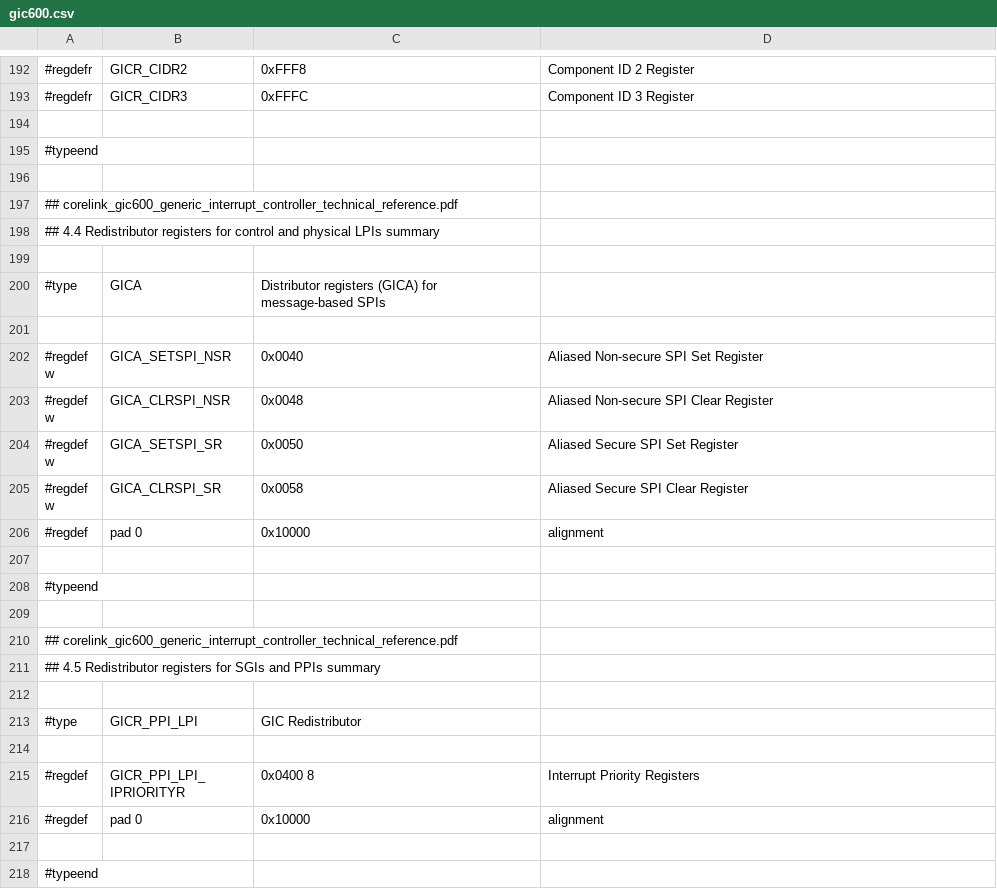
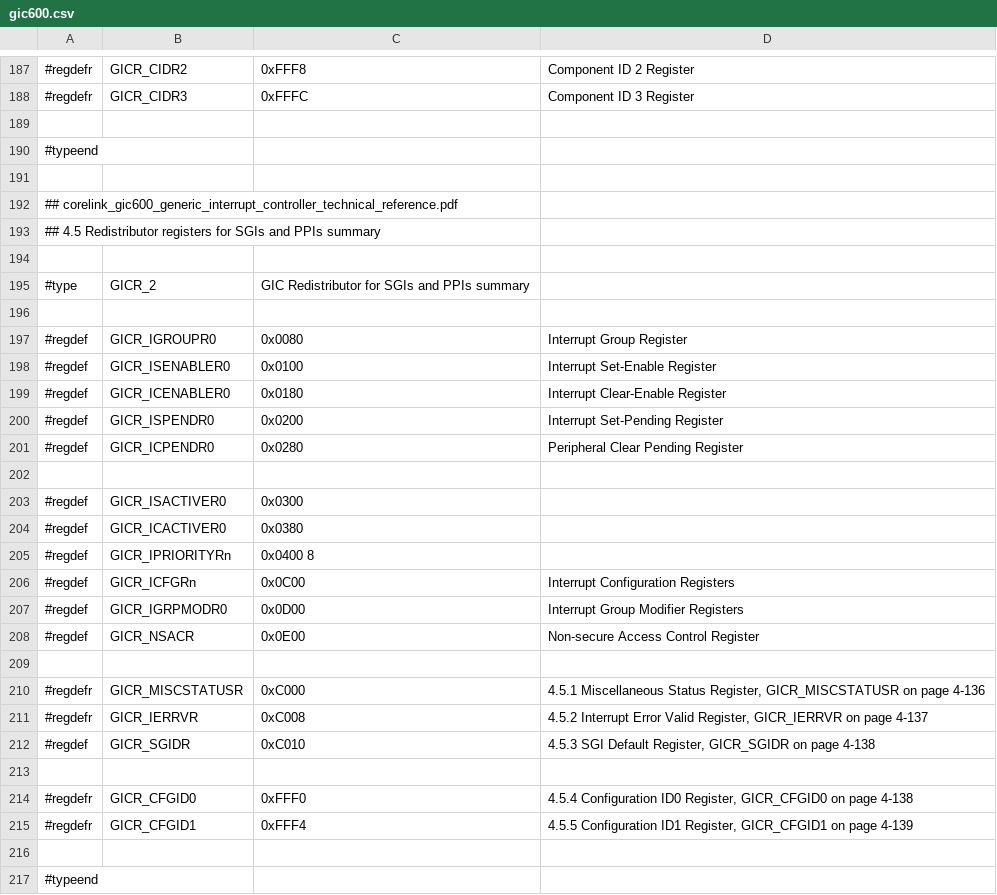
Before and after one commit to ua1arn/hftrx, a CSV file: tools/genregdefs/aw_a733/gic600.csv, drawn as a sheet; only a part is shown, gaps mark what is left out; the shorter side is filled out with more unchanged rows; the diff covers the shown part only.

Commit message:
A733: gic v6 registers update

```diff
--- a/tools/genregdefs/aw_a733/gic600.csv
+++ b/tools/genregdefs/aw_a733/gic600.csv
@@ -193,2 +188,29 @@
 #regdefr; 	GICR_CIDR3;			0xFFFC;		Component ID 3 Register
+
+#typeend;
+
+## corelink_gic600_generic_interrupt_controller_technical_reference.pdf
+## 4.5 Redistributor registers for SGIs and PPIs summary
+
+#type; GICR_2; GIC Redistributor for SGIs and PPIs summary
+
+#regdef;	GICR_IGROUPR0;		0x0080;		Interrupt Group Register
+#regdef;	GICR_ISENABLER0;	0x0100;		Interrupt Set-Enable Register
+#regdef;	GICR_ICENABLER0;	0x0180;		Interrupt Clear-Enable Register
+#regdef;	GICR_ISPENDR0;		0x0200;		Interrupt Set-Pending Register
+#regdef;	GICR_ICPENDR0;		0x0280;		Peripheral Clear Pending Register
+
+#regdef;	GICR_ISACTIVER0;	0x0300;	
+#regdef;	GICR_ICACTIVER0;	0x0380;	
+#regdef;	GICR_IPRIORITYRn;	0x0400 8;	
+#regdef;	GICR_ICFGRn;		0x0C00;		Interrupt Configuration Registers	
+#regdef;	GICR_IGRPMODR0;		0x0D00;		Interrupt Group Modifier Registers	
+#regdef;	GICR_NSACR;			0x0E00;	Non-secure Access Control Register	
+
+#regdefr;	GICR_MISCSTATUSR;	0xC000;		4.5.1 Miscellaneous Status Register, GICR_MISCSTATUSR on page 4-136
+#regdefr;	GICR_IERRVR;		0xC008;		4.5.2 Interrupt Error Valid Register, GICR_IERRVR on page 4-137
+#regdef;	GICR_SGIDR;			0xC010;		4.5.3 SGI Default Register, GICR_SGIDR on page 4-138
+
+#regdefr; 	GICR_CFGID0;		0xFFF0;		4.5.4 Configuration ID0 Register, GICR_CFGID0 on page 4-138
+#regdefr; 	GICR_CFGID1;		0xFFF4;		4.5.5 Configuration ID1 Register, GICR_CFGID1 on page 4-139
 
```
Also changed, not shown: 5 removed rows and 4 edited cells elsewhere in this file, 3 other files.
